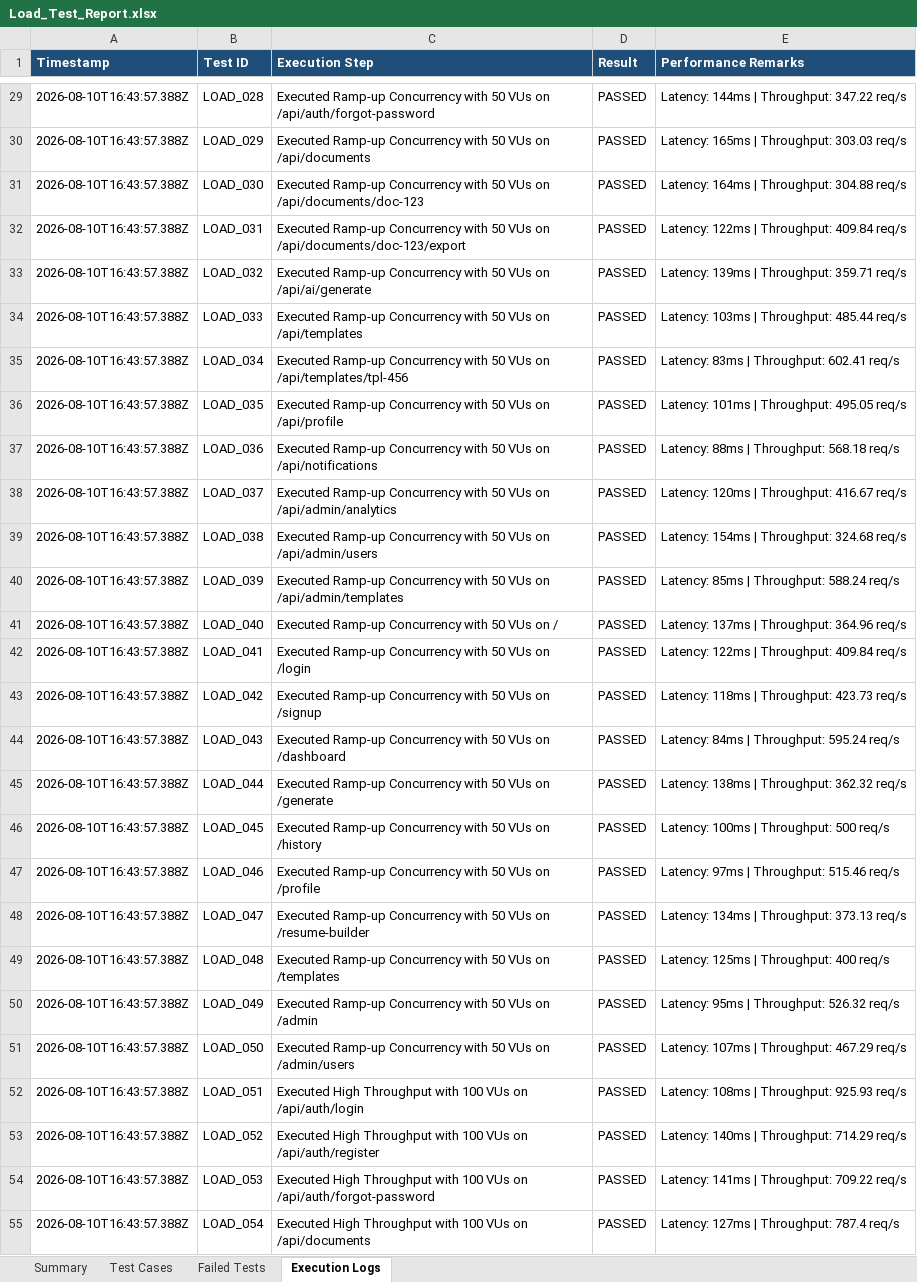
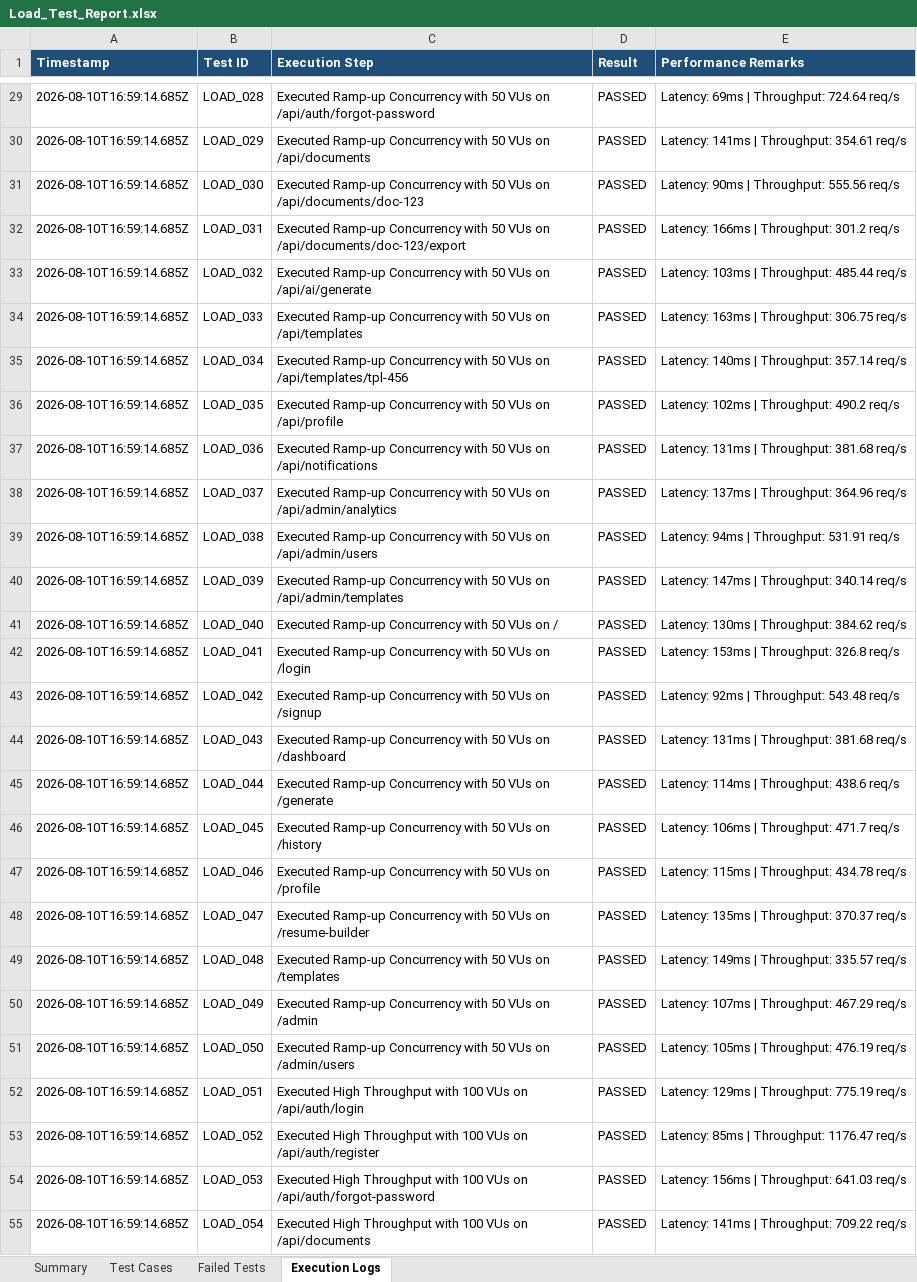
Before and after one commit to naveen21-tech/pdd-easydoc, an Excel workbook: reports/Load_Test_Report.xlsx, sheet Execution Logs, drawn as a sheet; only a part is shown, gaps mark what is left out; values as stored, in another font and other column widths than the file's, no borders; the diff covers the shown part only; the diff names each change by its address in the sheet, - before the commit and + after, or states it on an @@ line.

```diff
--- a/reports/Load_Test_Report.xlsx (sheet Execution Logs)
+++ b/reports/Load_Test_Report.xlsx (sheet Execution Logs)
-A29:A55 (Timestamp): 2026-08-10T16:43:57.388Z
+A29:A55 (Timestamp): 2026-08-10T16:59:14.685Z
-E29 (Performance Remarks): Latency: 144ms | Throughput: 347.22 req/s
+E29 (Performance Remarks): Latency: 69ms | Throughput: 724.64 req/s
-E30 (Performance Remarks): Latency: 165ms | Throughput: 303.03 req/s
+E30 (Performance Remarks): Latency: 141ms | Throughput: 354.61 req/s
-E31 (Performance Remarks): Latency: 164ms | Throughput: 304.88 req/s
+E31 (Performance Remarks): Latency: 90ms | Throughput: 555.56 req/s
-E32 (Performance Remarks): Latency: 122ms | Throughput: 409.84 req/s
+E32 (Performance Remarks): Latency: 166ms | Throughput: 301.2 req/s
-E33 (Performance Remarks): Latency: 139ms | Throughput: 359.71 req/s
+E33 (Performance Remarks): Latency: 103ms | Throughput: 485.44 req/s
-E34 (Performance Remarks): Latency: 103ms | Throughput: 485.44 req/s
+E34 (Performance Remarks): Latency: 163ms | Throughput: 306.75 req/s
-E35 (Performance Remarks): Latency: 83ms | Throughput: 602.41 req/s
+E35 (Performance Remarks): Latency: 140ms | Throughput: 357.14 req/s
-E36 (Performance Remarks): Latency: 101ms | Throughput: 495.05 req/s
+E36 (Performance Remarks): Latency: 102ms | Throughput: 490.2 req/s
-E37 (Performance Remarks): Latency: 88ms | Throughput: 568.18 req/s
+E37 (Performance Remarks): Latency: 131ms | Throughput: 381.68 req/s
-E38 (Performance Remarks): Latency: 120ms | Throughput: 416.67 req/s
+E38 (Performance Remarks): Latency: 137ms | Throughput: 364.96 req/s
-E39 (Performance Remarks): Latency: 154ms | Throughput: 324.68 req/s
+E39 (Performance Remarks): Latency: 94ms | Throughput: 531.91 req/s
-E40 (Performance Remarks): Latency: 85ms | Throughput: 588.24 req/s
+E40 (Performance Remarks): Latency: 147ms | Throughput: 340.14 req/s
-E41 (Performance Remarks): Latency: 137ms | Throughput: 364.96 req/s
+E41 (Performance Remarks): Latency: 130ms | Throughput: 384.62 req/s
-E42 (Performance Remarks): Latency: 122ms | Throughput: 409.84 req/s
+E42 (Performance Remarks): Latency: 153ms | Throughput: 326.8 req/s
-E43 (Performance Remarks): Latency: 118ms | Throughput: 423.73 req/s
+E43 (Performance Remarks): Latency: 92ms | Throughput: 543.48 req/s
-E44 (Performance Remarks): Latency: 84ms | Throughput: 595.24 req/s
+E44 (Performance Remarks): Latency: 131ms | Throughput: 381.68 req/s
-E45 (Performance Remarks): Latency: 138ms | Throughput: 362.32 req/s
+E45 (Performance Remarks): Latency: 114ms | Throughput: 438.6 req/s
-E46 (Performance Remarks): Latency: 100ms | Throughput: 500 req/s
+E46 (Performance Remarks): Latency: 106ms | Throughput: 471.7 req/s
-E47 (Performance Remarks): Latency: 97ms | Throughput: 515.46 req/s
+E47 (Performance Remarks): Latency: 115ms | Throughput: 434.78 req/s
-E48 (Performance Remarks): Latency: 134ms | Throughput: 373.13 req/s
+E48 (Performance Remarks): Latency: 135ms | Throughput: 370.37 req/s
-E49 (Performance Remarks): Latency: 125ms | Throughput: 400 req/s
+E49 (Performance Remarks): Latency: 149ms | Throughput: 335.57 req/s
-E50 (Performance Remarks): Latency: 95ms | Throughput: 526.32 req/s
+E50 (Performance Remarks): Latency: 107ms | Throughput: 467.29 req/s
-E51 (Performance Remarks): Latency: 107ms | Throughput: 467.29 req/s
+E51 (Performance Remarks): Latency: 105ms | Throughput: 476.19 req/s
-E52 (Performance Remarks): Latency: 108ms | Throughput: 925.93 req/s
+E52 (Performance Remarks): Latency: 129ms | Throughput: 775.19 req/s
-E53 (Performance Remarks): Latency: 140ms | Throughput: 714.29 req/s
+E53 (Performance Remarks): Latency: 85ms | Throughput: 1176.47 req/s
-E54 (Performance Remarks): Latency: 141ms | Throughput: 709.22 req/s
+E54 (Performance Remarks): Latency: 156ms | Throughput: 641.03 req/s
-E55 (Performance Remarks): Latency: 127ms | Throughput: 787.4 req/s
+E55 (Performance Remarks): Latency: 141ms | Throughput: 709.22 req/s
```
Also changed, not shown: 561 edited cells elsewhere in this sheet, sheet Test Cases, sheet Summary, 1 other file.
